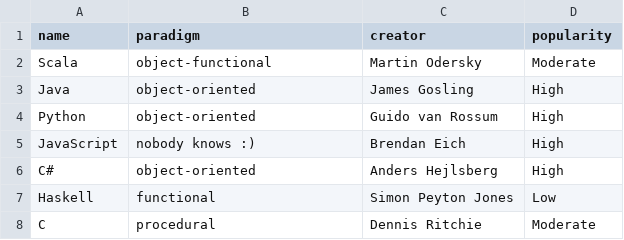
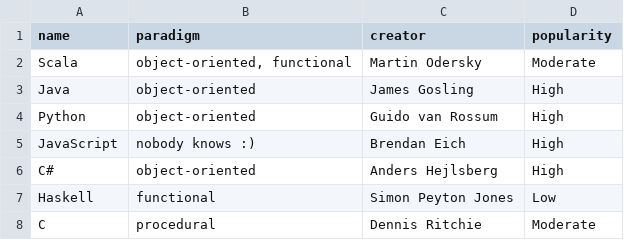
Before and after one commit to Ghurtchu/parcsv, a CSV file: data/programming_languages.csv, drawn as a sheet.

```diff
--- a/data/programming_languages.csv
+++ b/data/programming_languages.csv
@@ -1,3 +1,3 @@
 name,paradigm,creator,popularity
-Scala,object-functional,Martin Odersky,Moderate
+Scala,"object-oriented, functional",Martin Odersky,Moderate
 Java,object-oriented,James Gosling,High
```
Also changed, not shown: 43 other files.
